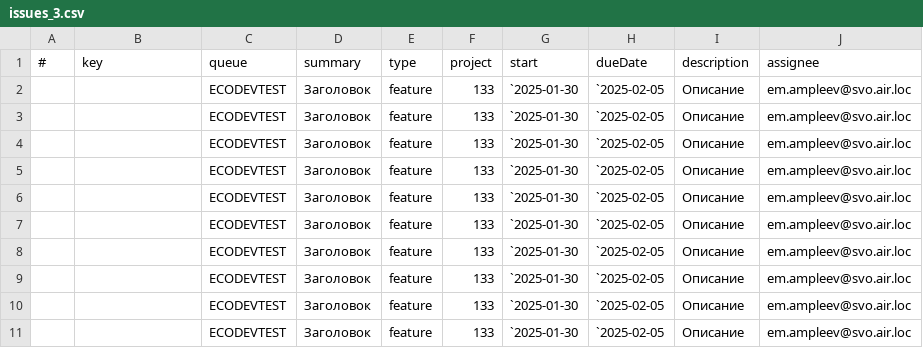
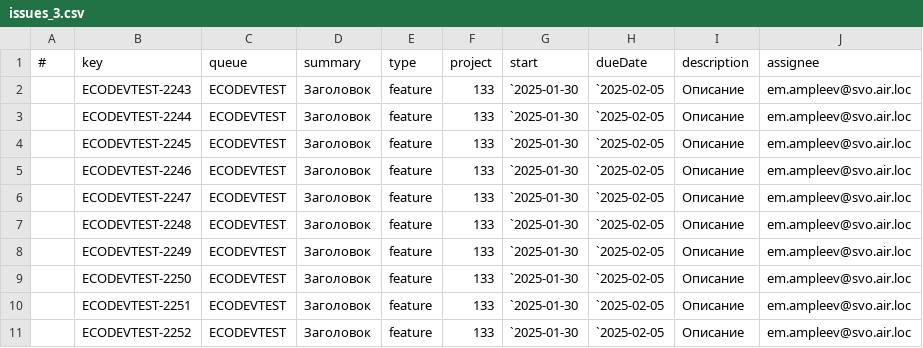
Before and after one commit to eampleev23/yatr, a CSV file: cmd/client/issues_3.csv, drawn as a sheet; only a part is shown; the diff names each change by its address in the sheet, - before the commit and + after, or states it on an @@ line.

```diff
--- a/cmd/client/issues_3.csv
+++ b/cmd/client/issues_3.csv
-B2 (key): (empty)
+B2 (key): ECODEVTEST-2243
-B3 (key): (empty)
+B3 (key): ECODEVTEST-2244
-B4 (key): (empty)
+B4 (key): ECODEVTEST-2245
-B5 (key): (empty)
+B5 (key): ECODEVTEST-2246
-B6 (key): (empty)
+B6 (key): ECODEVTEST-2247
-B7 (key): (empty)
+B7 (key): ECODEVTEST-2248
-B8 (key): (empty)
+B8 (key): ECODEVTEST-2249
-B9 (key): (empty)
+B9 (key): ECODEVTEST-2250
-B10 (key): (empty)
+B10 (key): ECODEVTEST-2251
-B11 (key): (empty)
+B11 (key): ECODEVTEST-2252
```
Also changed, not shown: cmd/client/issues_4.csv, 4 other files.
